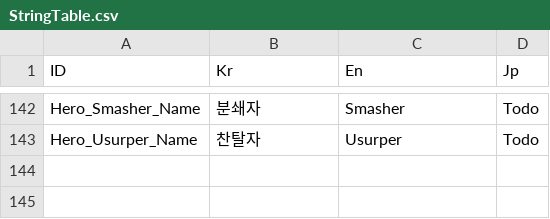
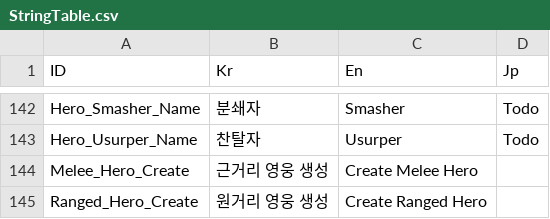
Before and after one commit to Miniro9322/TeamProject, a CSV file: Assets/Resources/DataTable/StringTable.csv, drawn as a sheet; only a part is shown, gaps mark what is left out.

```diff
--- a/Assets/Resources/DataTable/StringTable.csv
+++ b/Assets/Resources/DataTable/StringTable.csv
@@ -143 +143,3 @@ Hero_Smasher_Name,분쇄자,Smasher,Todo
 Hero_Usurper_Name,찬탈자,Usurper,Todo
+Melee_Hero_Create,근거리 영웅 생성,Create Melee Hero,
+Ranged_Hero_Create,원거리 영웅 생성,Create Ranged Hero,
```
Also changed, not shown: 52 other files.
